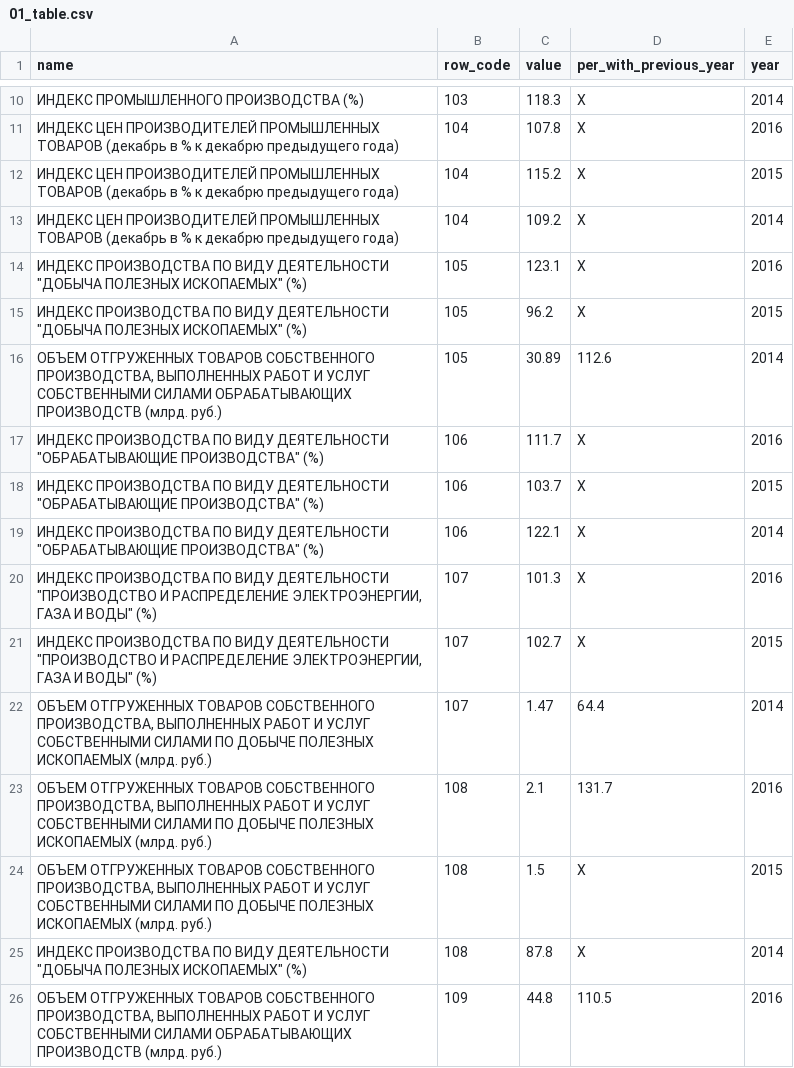
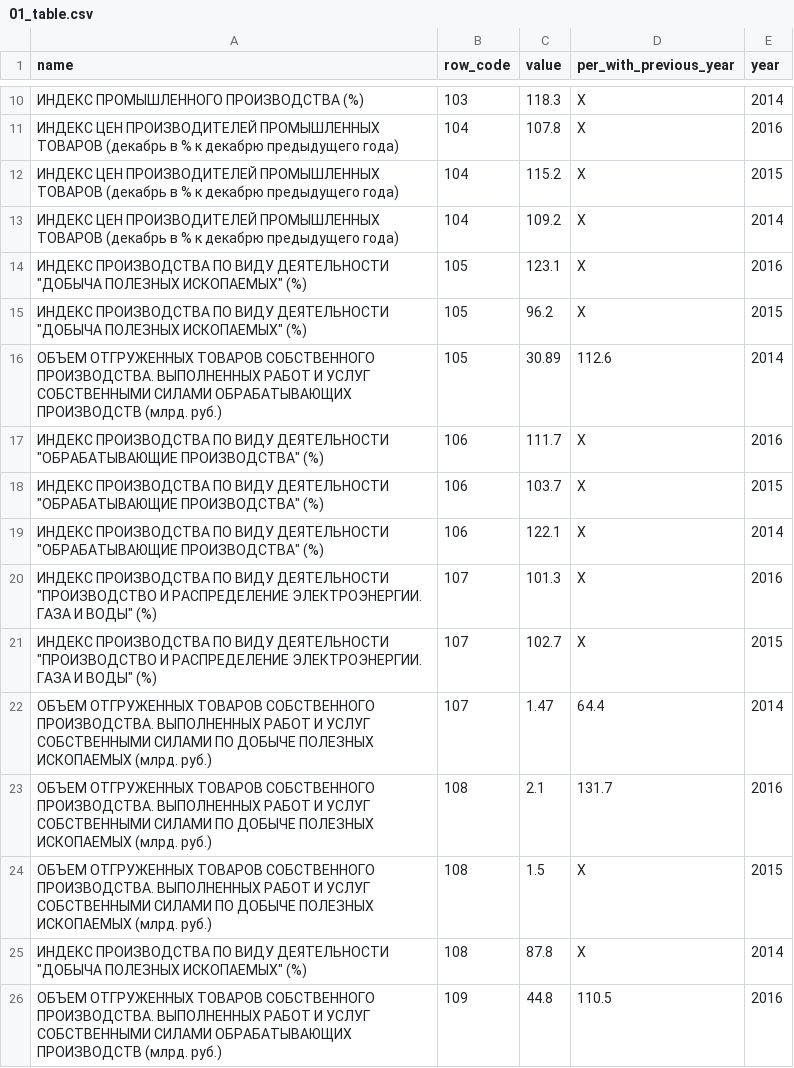
Before and after one commit to agricolamz/2018_clearspending_hackathon_63, a CSV file: 01_table.csv, drawn as a sheet; only a part is shown, gaps mark what is left out; the diff covers the shown part only.

Commit message:
add all tables

```diff
--- a/01_table.csv
+++ b/01_table.csv
@@ -15,3 +15,3 @@ name,row_code,value,per_with_previous_year,year
 "ИНДЕКС ПРОИЗВОДСТВА ПО ВИДУ ДЕЯТЕЛЬНОСТИ ""ДОБЫЧА ПОЛЕЗНЫХ ИСКОПАЕМЫХ"" (%)",105,96.2,X,2015
-"ОБЪЕМ ОТГРУЖЕННЫХ ТОВАРОВ СОБСТВЕННОГО ПРОИЗВОДСТВА, ВЫПОЛНЕННЫХ РАБОТ И УСЛУГ СОБСТВЕННЫМИ СИЛАМИ ОБРАБАТЫВАЮЩИХ ПРОИЗВОДСТВ (млрд. руб.)",105,30.89,112.6,2014
+ОБЪЕМ ОТГРУЖЕННЫХ ТОВАРОВ СОБСТВЕННОГО ПРОИЗВОДСТВА. ВЫПОЛНЕННЫХ РАБОТ И УСЛУГ СОБСТВЕННЫМИ СИЛАМИ ОБРАБАТЫВАЮЩИХ ПРОИЗВОДСТВ (млрд. руб.),105,30.89,112.6,2014
 "ИНДЕКС ПРОИЗВОДСТВА ПО ВИДУ ДЕЯТЕЛЬНОСТИ ""ОБРАБАТЫВАЮЩИЕ ПРОИЗВОДСТВА"" (%)",106,111.7,X,2016
@@ -19,8 +19,8 @@ name,row_code,value,per_with_previous_year,year
 "ИНДЕКС ПРОИЗВОДСТВА ПО ВИДУ ДЕЯТЕЛЬНОСТИ ""ОБРАБАТЫВАЮЩИЕ ПРОИЗВОДСТВА"" (%)",106,122.1,X,2014
-"ИНДЕКС ПРОИЗВОДСТВА ПО ВИДУ ДЕЯТЕЛЬНОСТИ ""ПРОИЗВОДСТВО И РАСПРЕДЕЛЕНИЕ ЭЛЕКТРОЭНЕРГИИ, ГАЗА И ВОДЫ"" (%)",107,101.3,X,2016
-"ИНДЕКС ПРОИЗВОДСТВА ПО ВИДУ ДЕЯТЕЛЬНОСТИ ""ПРОИЗВОДСТВО И РАСПРЕДЕЛЕНИЕ ЭЛЕКТРОЭНЕРГИИ, ГАЗА И ВОДЫ"" (%)",107,102.7,X,2015
-"ОБЪЕМ ОТГРУЖЕННЫХ ТОВАРОВ СОБСТВЕННОГО ПРОИЗВОДСТВА, ВЫПОЛНЕННЫХ РАБОТ И УСЛУГ СОБСТВЕННЫМИ СИЛАМИ ПО ДОБЫЧЕ ПОЛЕЗНЫХ ИСКОПАЕМЫХ (млрд. руб.)",107,1.47,64.4,2014
-"ОБЪЕМ ОТГРУЖЕННЫХ ТОВАРОВ СОБСТВЕННОГО ПРОИЗВОДСТВА, ВЫПОЛНЕННЫХ РАБОТ И УСЛУГ СОБСТВЕННЫМИ СИЛАМИ ПО ДОБЫЧЕ ПОЛЕЗНЫХ ИСКОПАЕМЫХ (млрд. руб.)",108,2.1,131.7,2016
-"ОБЪЕМ ОТГРУЖЕННЫХ ТОВАРОВ СОБСТВЕННОГО ПРОИЗВОДСТВА, ВЫПОЛНЕННЫХ РАБОТ И УСЛУГ СОБСТВЕННЫМИ СИЛАМИ ПО ДОБЫЧЕ ПОЛЕЗНЫХ ИСКОПАЕМЫХ (млрд. руб.)",108,1.5,X,2015
+"ИНДЕКС ПРОИЗВОДСТВА ПО ВИДУ ДЕЯТЕЛЬНОСТИ ""ПРОИЗВОДСТВО И РАСПРЕДЕЛЕНИЕ ЭЛЕКТРОЭНЕРГИИ. ГАЗА И ВОДЫ"" (%)",107,101.3,X,2016
+"ИНДЕКС ПРОИЗВОДСТВА ПО ВИДУ ДЕЯТЕЛЬНОСТИ ""ПРОИЗВОДСТВО И РАСПРЕДЕЛЕНИЕ ЭЛЕКТРОЭНЕРГИИ. ГАЗА И ВОДЫ"" (%)",107,102.7,X,2015
+ОБЪЕМ ОТГРУЖЕННЫХ ТОВАРОВ СОБСТВЕННОГО ПРОИЗВОДСТВА. ВЫПОЛНЕННЫХ РАБОТ И УСЛУГ СОБСТВЕННЫМИ СИЛАМИ ПО ДОБЫЧЕ ПОЛЕЗНЫХ ИСКОПАЕМЫХ (млрд. руб.),107,1.47,64.4,2014
+ОБЪЕМ ОТГРУЖЕННЫХ ТОВАРОВ СОБСТВЕННОГО ПРОИЗВОДСТВА. ВЫПОЛНЕННЫХ РАБОТ И УСЛУГ СОБСТВЕННЫМИ СИЛАМИ ПО ДОБЫЧЕ ПОЛЕЗНЫХ ИСКОПАЕМЫХ (млрд. руб.),108,2.1,131.7,2016
+ОБЪЕМ ОТГРУЖЕННЫХ ТОВАРОВ СОБСТВЕННОГО ПРОИЗВОДСТВА. ВЫПОЛНЕННЫХ РАБОТ И УСЛУГ СОБСТВЕННЫМИ СИЛАМИ ПО ДОБЫЧЕ ПОЛЕЗНЫХ ИСКОПАЕМЫХ (млрд. руб.),108,1.5,X,2015
 "ИНДЕКС ПРОИЗВОДСТВА ПО ВИДУ ДЕЯТЕЛЬНОСТИ ""ДОБЫЧА ПОЛЕЗНЫХ ИСКОПАЕМЫХ"" (%)",108,87.8,X,2014
-"ОБЪЕМ ОТГРУЖЕННЫХ ТОВАРОВ СОБСТВЕННОГО ПРОИЗВОДСТВА, ВЫПОЛНЕННЫХ РАБОТ И УСЛУГ СОБСТВЕННЫМИ СИЛАМИ ОБРАБАТЫВАЮЩИХ ПРОИЗВОДСТВ (млрд. руб.)",109,44.8,110.5,2016
+ОБЪЕМ ОТГРУЖЕННЫХ ТОВАРОВ СОБСТВЕННОГО ПРОИЗВОДСТВА. ВЫПОЛНЕННЫХ РАБОТ И УСЛУГ СОБСТВЕННЫМИ СИЛАМИ ОБРАБАТЫВАЮЩИХ ПРОИЗВОДСТВ (млрд. руб.),109,44.8,110.5,2016
```
Also changed, not shown: 17 edited cells elsewhere in this file, docs/01_table.csv, 12 other files.
